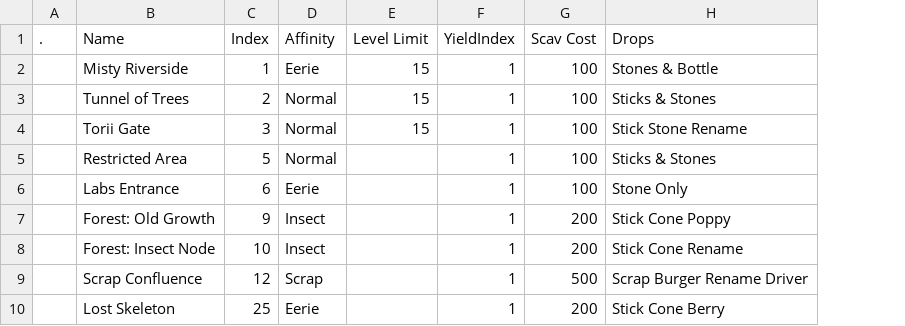
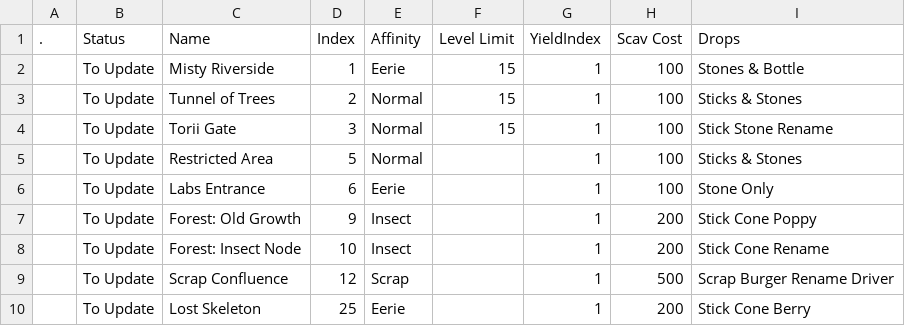
Before and after one commit to kanyaveral/kamigotchi, a CSV file: packages/contracts/deployment/world/data/rooms/nodes.csv, drawn as a sheet; only a part is shown; the diff names each change by its address in the sheet, - before the commit and + after, or states it on an @@ line.

```diff
--- a/packages/contracts/deployment/world/data/rooms/nodes.csv
+++ b/packages/contracts/deployment/world/data/rooms/nodes.csv
+column B (Status), rows 2-10: all To Update
```
Also changed, not shown: packages/contracts/deployment/world/data/items/items.csv, packages/contracts/deployment/world/data/quests/quests.csv, 7 other files.
